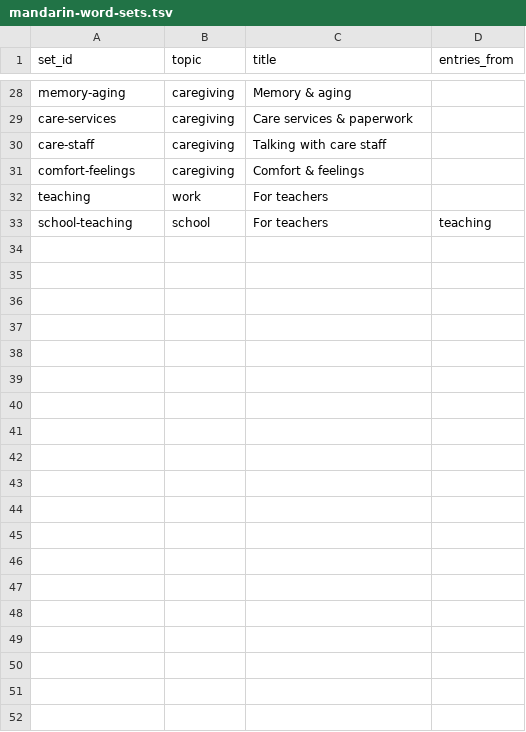
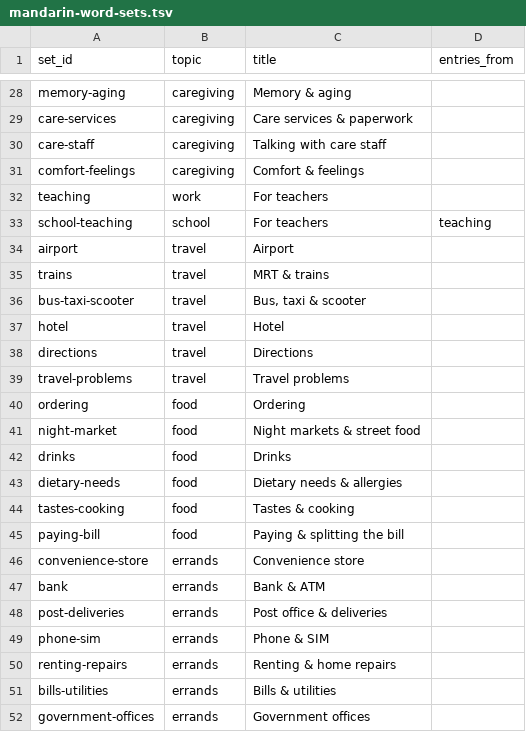
Before and after one commit to RebekkahJou/mandarin-flash, a TSV file: scripts/data/mandarin-word-sets.tsv, drawn as a sheet; only a part is shown, gaps mark what is left out; the diff names each change by its address in the sheet, - before the commit and + after, or states it on an @@ line.

```diff
--- a/scripts/data/mandarin-word-sets.tsv
+++ b/scripts/data/mandarin-word-sets.tsv
+row 34: airport | travel | Airport
+row 35: trains | travel | MRT & trains
+row 36: bus-taxi-scooter | travel | Bus, taxi & scooter
+row 37: hotel | travel | Hotel
+row 38: directions | travel | Directions
+row 39: travel-problems | travel | Travel problems
+row 40: ordering | food | Ordering
+row 41: night-market | food | Night markets & street food
+row 42: drinks | food | Drinks
+row 43: dietary-needs | food | Dietary needs & allergies
+row 44: tastes-cooking | food | Tastes & cooking
+row 45: paying-bill | food | Paying & splitting the bill
+row 46: convenience-store | errands | Convenience store
+row 47: bank | errands | Bank & ATM
+row 48: post-deliveries | errands | Post office & deliveries
+row 49: phone-sim | errands | Phone & SIM
+row 50: renting-repairs | errands | Renting & home repairs
+row 51: bills-utilities | errands | Bills & utilities
+row 52: government-offices | errands | Government offices
```
Also changed, not shown: 5 other files.
